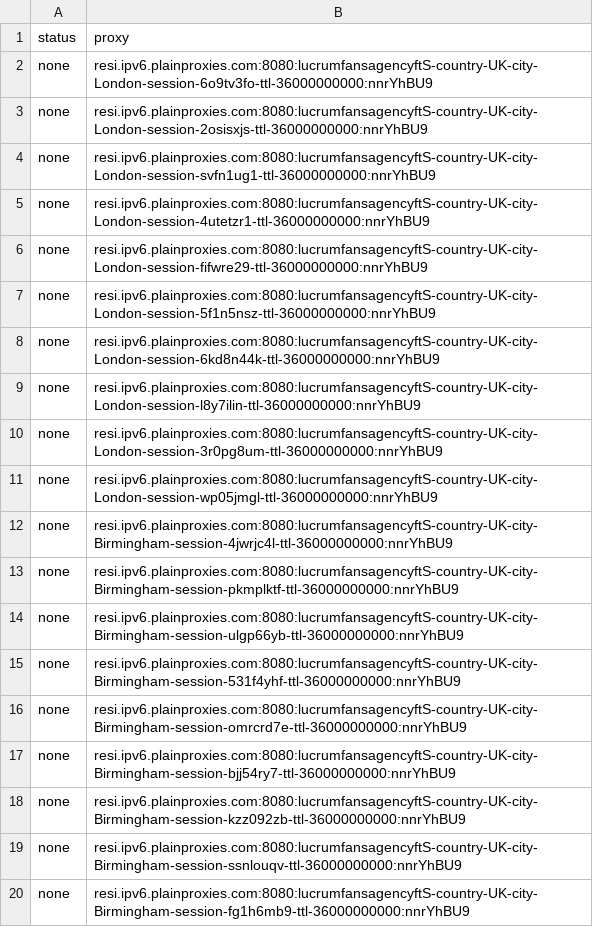
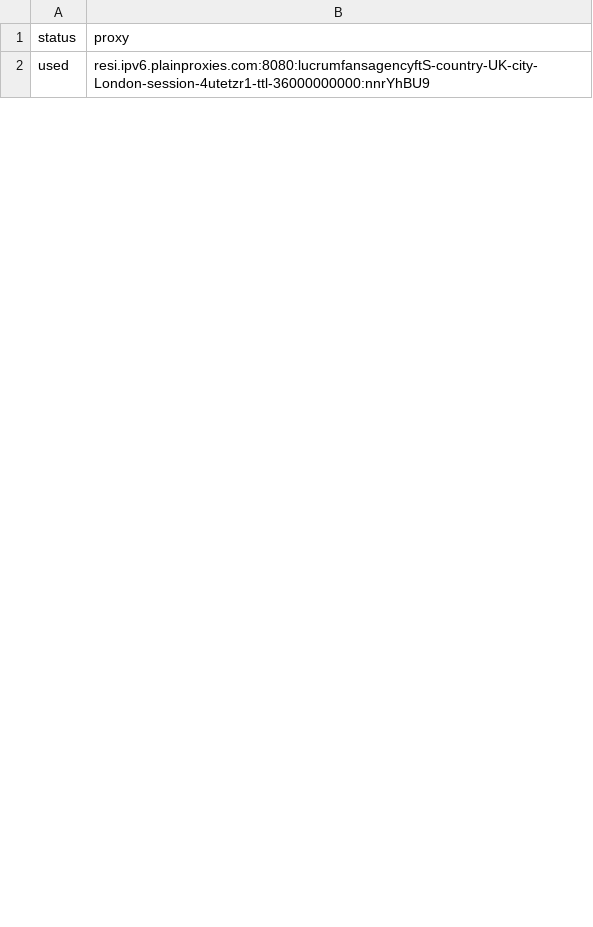
Before and after one commit to muhammad-ali3/reddit_bot, a CSV file: assets/proxies.csv, drawn as a sheet; only a part is shown; the diff covers the shown part only.

```diff
--- a/assets/proxies.csv
+++ b/assets/proxies.csv
@@ -1,20 +1,2 @@
 status,proxy
-none,resi.ipv6.plainproxies.com:8080:lucrumfansagencyftS-country-UK-city-London-session-6o9tv3fo-ttl-36000000000:nnrYhBU9
-none,resi.ipv6.plainproxies.com:8080:lucrumfansagencyftS-country-UK-city-London-session-2osisxjs-ttl-36000000000:nnrYhBU9
-none,resi.ipv6.plainproxies.com:8080:lucrumfansagencyftS-country-UK-city-London-session-svfn1ug1-ttl-36000000000:nnrYhBU9
-none,resi.ipv6.plainproxies.com:8080:lucrumfansagencyftS-country-UK-city-London-session-4utetzr1-ttl-36000000000:nnrYhBU9
-none,resi.ipv6.plainproxies.com:8080:lucrumfansagencyftS-country-UK-city-London-session-fifwre29-ttl-36000000000:nnrYhBU9
-none,resi.ipv6.plainproxies.com:8080:lucrumfansagencyftS-country-UK-city-London-session-5f1n5nsz-ttl-36000000000:nnrYhBU9
-none,resi.ipv6.plainproxies.com:8080:lucrumfansagencyftS-country-UK-city-London-session-6kd8n44k-ttl-36000000000:nnrYhBU9
-none,resi.ipv6.plainproxies.com:8080:lucrumfansagencyftS-country-UK-city-London-session-l8y7ilin-ttl-36000000000:nnrYhBU9
-none,resi.ipv6.plainproxies.com:8080:lucrumfansagencyftS-country-UK-city-London-session-3r0pg8um-ttl-36000000000:nnrYhBU9
-none,resi.ipv6.plainproxies.com:8080:lucrumfansagencyftS-country-UK-city-London-session-wp05jmgl-ttl-36000000000:nnrYhBU9
-none,resi.ipv6.plainproxies.com:8080:lucrumfansagencyftS-country-UK-city-Birmingham-session-4jwrjc4l-ttl-36000000000:nnrYhBU9
-none,resi.ipv6.plainproxies.com:8080:lucrumfansagencyftS-country-UK-city-Birmingham-session-pkmplktf-ttl-36000000000:nnrYhBU9
-none,resi.ipv6.plainproxies.com:8080:lucrumfansagencyftS-country-UK-city-Birmingham-session-ulgp66yb-ttl-36000000000:nnrYhBU9
-none,resi.ipv6.plainproxies.com:8080:lucrumfansagencyftS-country-UK-city-Birmingham-session-531f4yhf-ttl-36000000000:nnrYhBU9
-none,resi.ipv6.plainproxies.com:8080:lucrumfansagencyftS-country-UK-city-Birmingham-session-omrcrd7e-ttl-36000000000:nnrYhBU9
-none,resi.ipv6.plainproxies.com:8080:lucrumfansagencyftS-country-UK-city-Birmingham-session-bjj54ry7-ttl-36000000000:nnrYhBU9
-none,resi.ipv6.plainproxies.com:8080:lucrumfansagencyftS-country-UK-city-Birmingham-session-kzz092zb-ttl-36000000000:nnrYhBU9
-none,resi.ipv6.plainproxies.com:8080:lucrumfansagencyftS-country-UK-city-Birmingham-session-ssnlouqv-ttl-36000000000:nnrYhBU9
-none,resi.ipv6.plainproxies.com:8080:lucrumfansagencyftS-country-UK-city-Birmingham-session-fg1h6mb9-ttl-36000000000:nnrYhBU9
+used,resi.ipv6.plainproxies.com:8080:lucrumfansagencyftS-country-UK-city-London-session-4utetzr1-ttl-36000000000:nnrYhBU9
```
Also changed, not shown: 1 added row and 11 removed rows elsewhere in this file, 13 other files.
